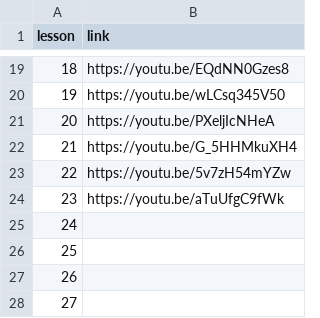
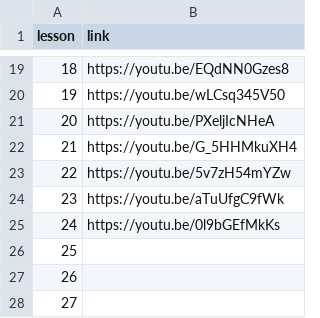
Before and after one commit to jcayers20/csc-resources, a CSV file: mat_110/presentations/links.csv, drawn as a sheet; only a part is shown, gaps mark what is left out; the diff names each change by its address in the sheet, - before the commit and + after, or states it on an @@ line.

Commit message:
in mat_110, add link for Video Lesson 24

```diff
--- a/mat_110/presentations/links.csv
+++ b/mat_110/presentations/links.csv
-B25 (link): (empty)
+B25 (link): https://youtu.be/0l9bGEfMkKs
```
